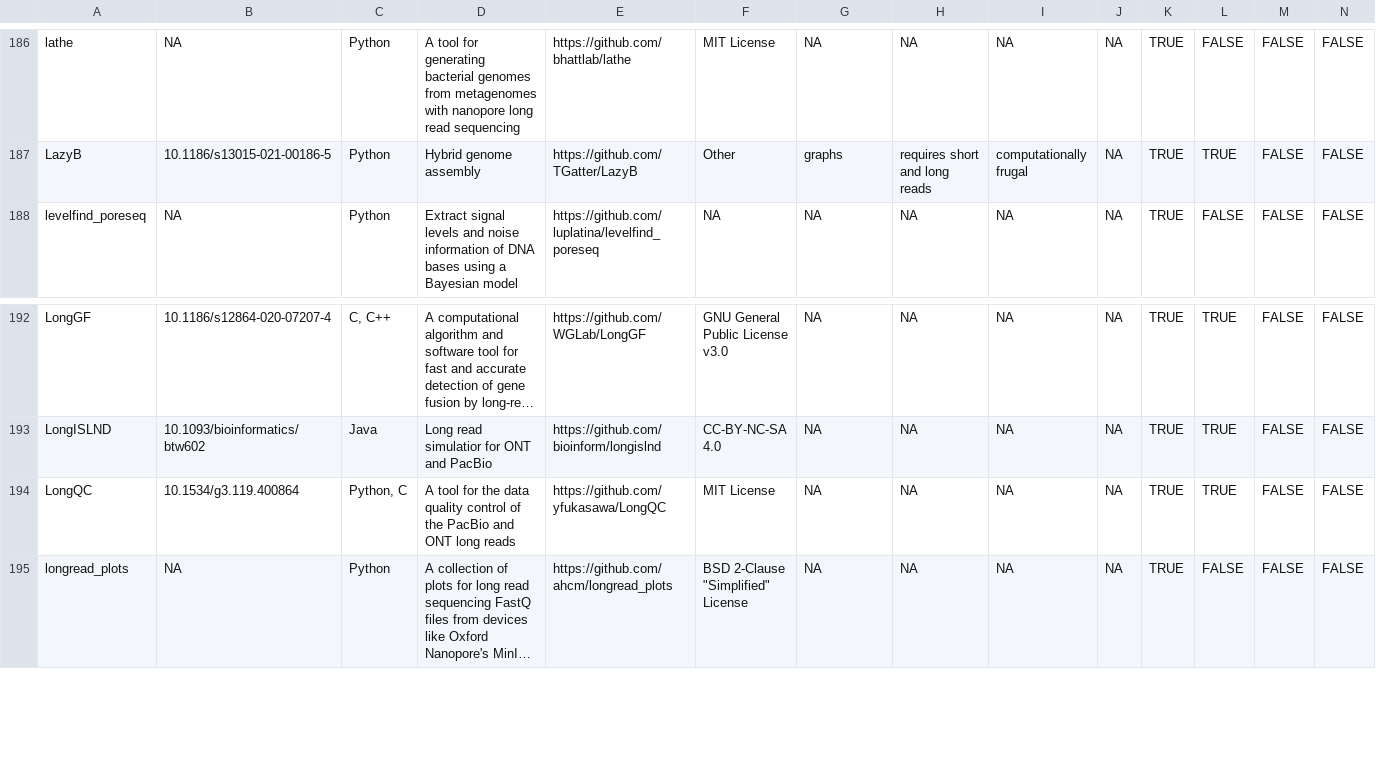
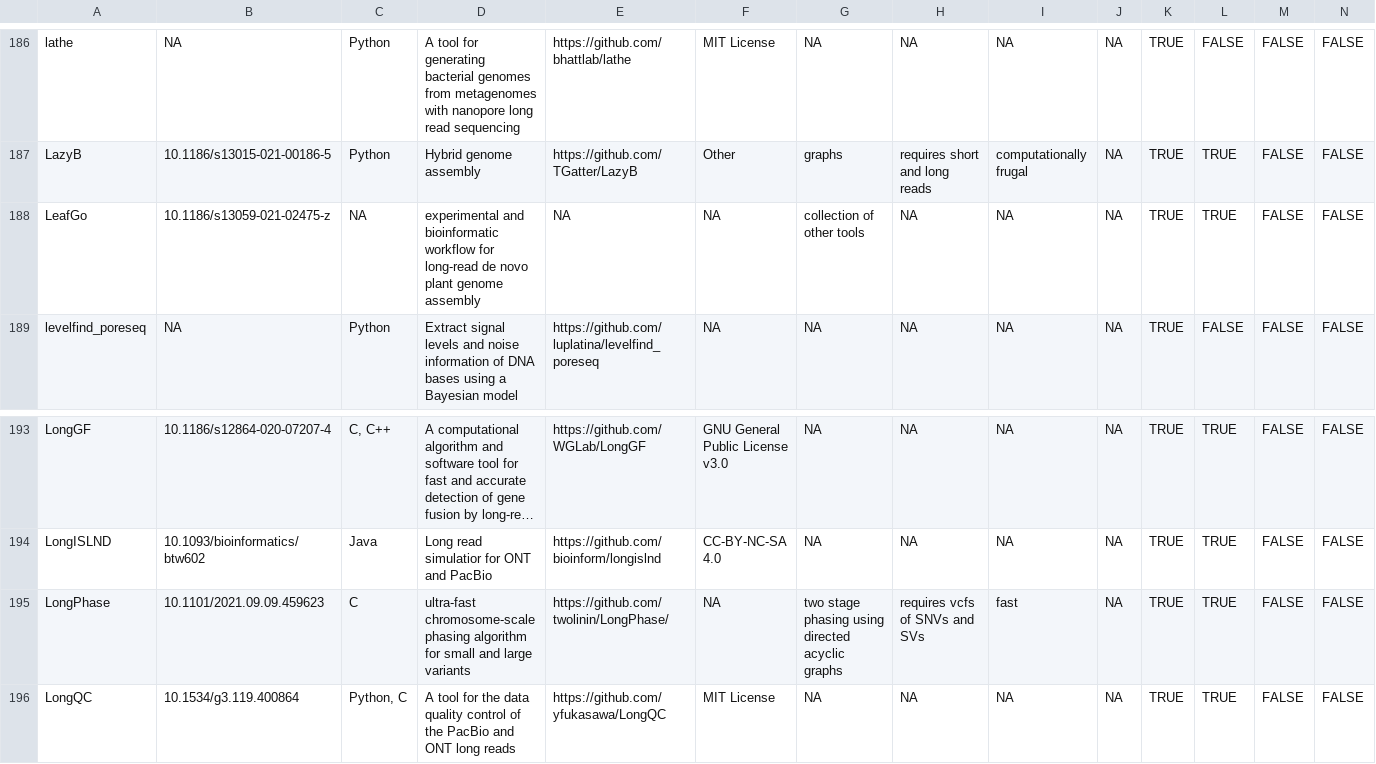
Before and after one commit to mritchielab/long_read_tools, a CSV file: long_read_tools_master.csv, drawn as a sheet; only a part is shown, gaps mark what is left out; the shorter side is filled out with more unchanged rows; long unchanged cells end in …; rows hold the shown columns only; the diff names each change by its address in the sheet, - before the commit and + after, or states it on an @@ line.

Commit message:
add LeafGo

```diff
--- a/long_read_tools_master.csv
+++ b/long_read_tools_master.csv
+row 188: LeafGo | 10.1186/s13059-021-02475-z | NA | experimental and bioinformatic workflow for long-read de novo plant genome assembly | NA | NA | collection of other tools | NA | NA | NA | TRUE | TRUE | FALSE | FALSE
+row 195: LongPhase | 10.1101/2021.09.09.459623 | C | ultra-fast chromosome-scale phasing algorithm for small and large variants | https://github.com/twolinin/LongPhase/ | NA | two stage phasing using directed acyclic graphs | requires vcfs of SNVs and SVs | fast | NA | TRUE | TRUE | FALSE | FALSE
```
